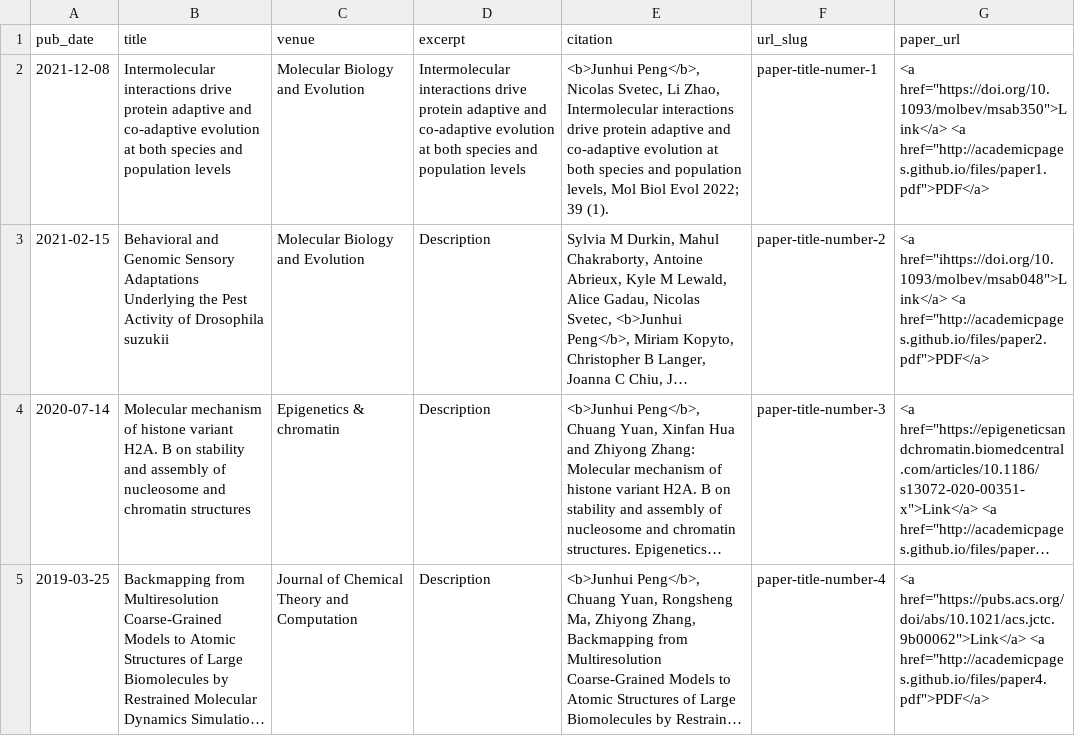
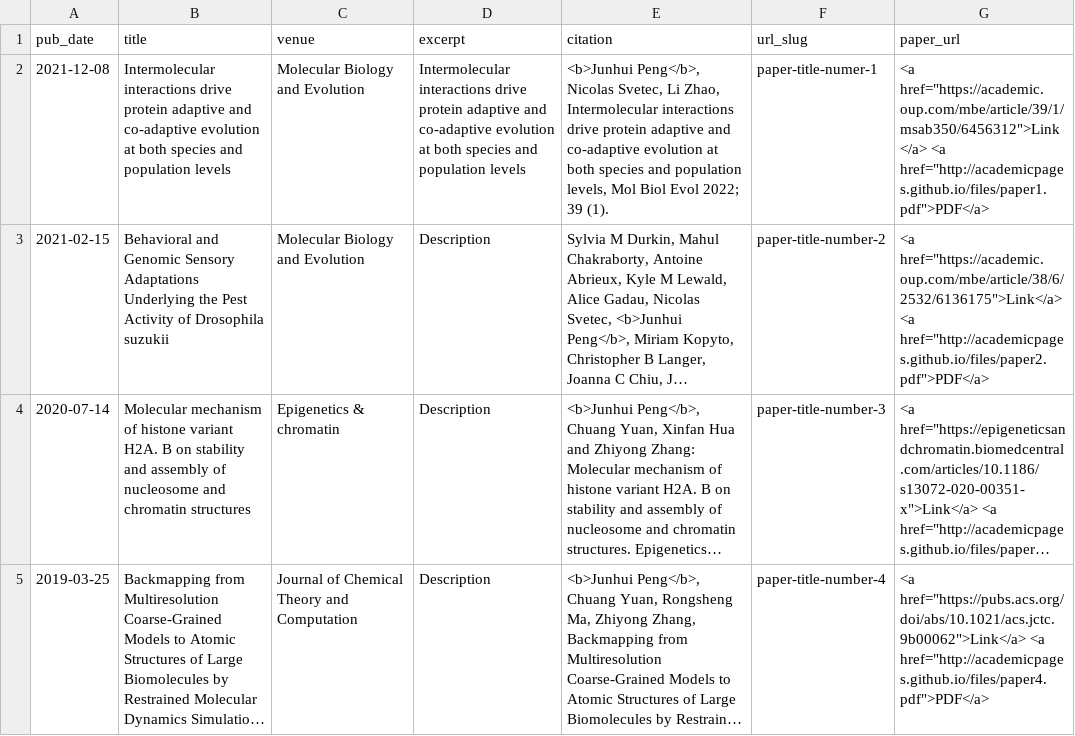
Before and after one commit to jhpanda/jhpanda.github.io, a TSV file: markdown_generator/publications.tsv, drawn as a sheet; only a part is shown; long unchanged cells end in …; the diff names each change by its address in the sheet, - before the commit and + after, or states it on an @@ line.

```diff
--- a/markdown_generator/publications.tsv
+++ b/markdown_generator/publications.tsv
-G2 (paper_url): <a href="https://doi.org/10.1093/molbev/msab350">Link</a> <a href="http://academicpages.github.io/files/paper1.pdf">PDF</a>
+G2 (paper_url): <a href="https://academic.oup.com/mbe/article/39/1/msab350/6456312">Link</a> <a href="http://academicpages.github.io/files/paper1.pdf">PDF</a>
-G3 (paper_url): <a href="ihttps://doi.org/10.1093/molbev/msab048">Link</a> <a href="http://academicpages.github.io/files/paper2.pdf">PDF</a>
+G3 (paper_url): <a href="https://academic.oup.com/mbe/article/38/6/2532/6136175">Link</a> <a href="http://academicpages.github.io/files/paper2.pdf">PDF</a>
```
Also changed, not shown: 2 other files.
